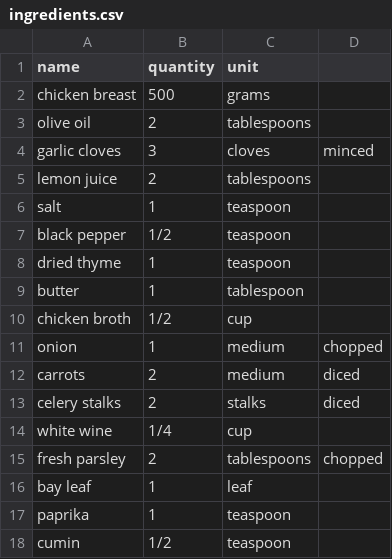
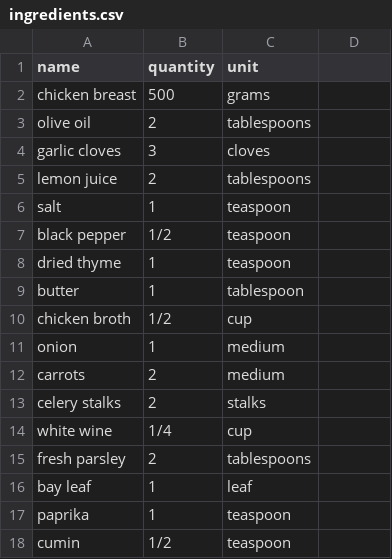
Before and after one commit to rohithbojja/SELab, a CSV file: ingredients.csv, drawn as a sheet.

Commit message:
Update ingredients.csv

```diff
--- a/ingredients.csv
+++ b/ingredients.csv
@@ -3,3 +3,3 @@ chicken breast,500,grams
 olive oil,2,tablespoons
-garlic cloves,3,cloves, minced
+garlic cloves,3,cloves
 lemon juice,2,tablespoons
@@ -10,7 +10,7 @@ butter,1,tablespoon
 chicken broth,1/2,cup
-onion,1,medium, chopped
-carrots,2,medium, diced
-celery stalks,2,stalks, diced
+onion,1,medium
+carrots,2,medium
+celery stalks,2,stalks
 white wine,1/4,cup
-fresh parsley,2,tablespoons, chopped
+fresh parsley,2,tablespoons
 bay leaf,1,leaf
```
